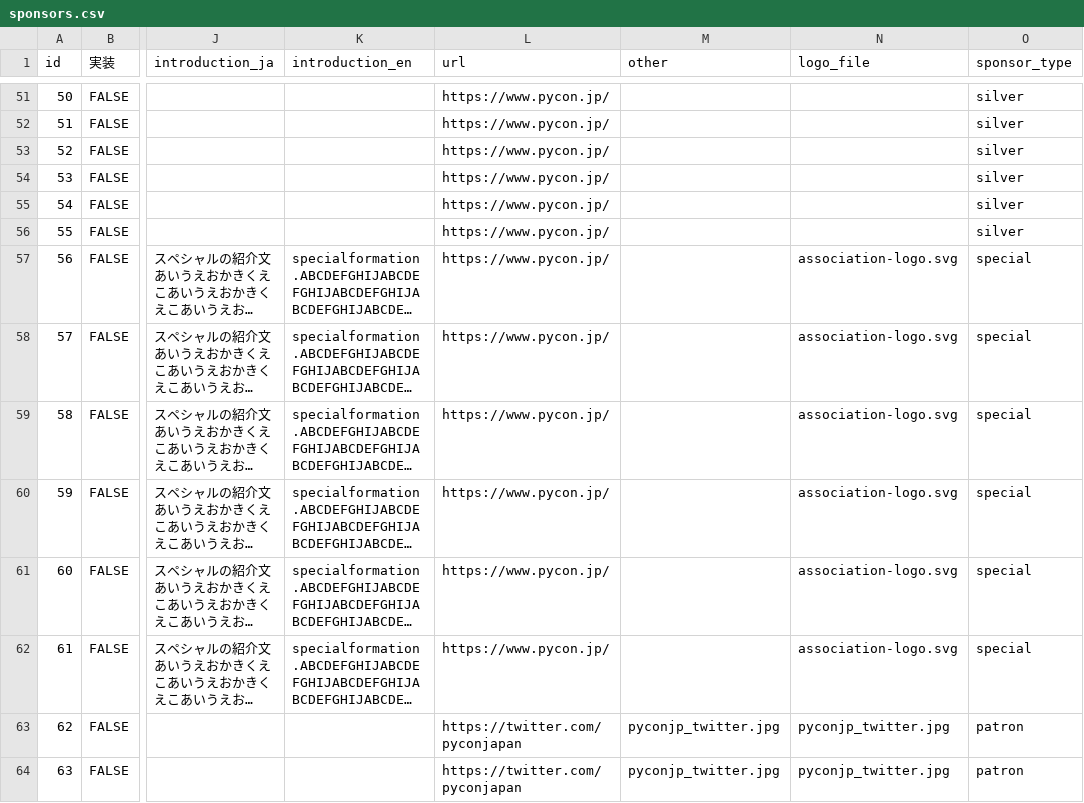
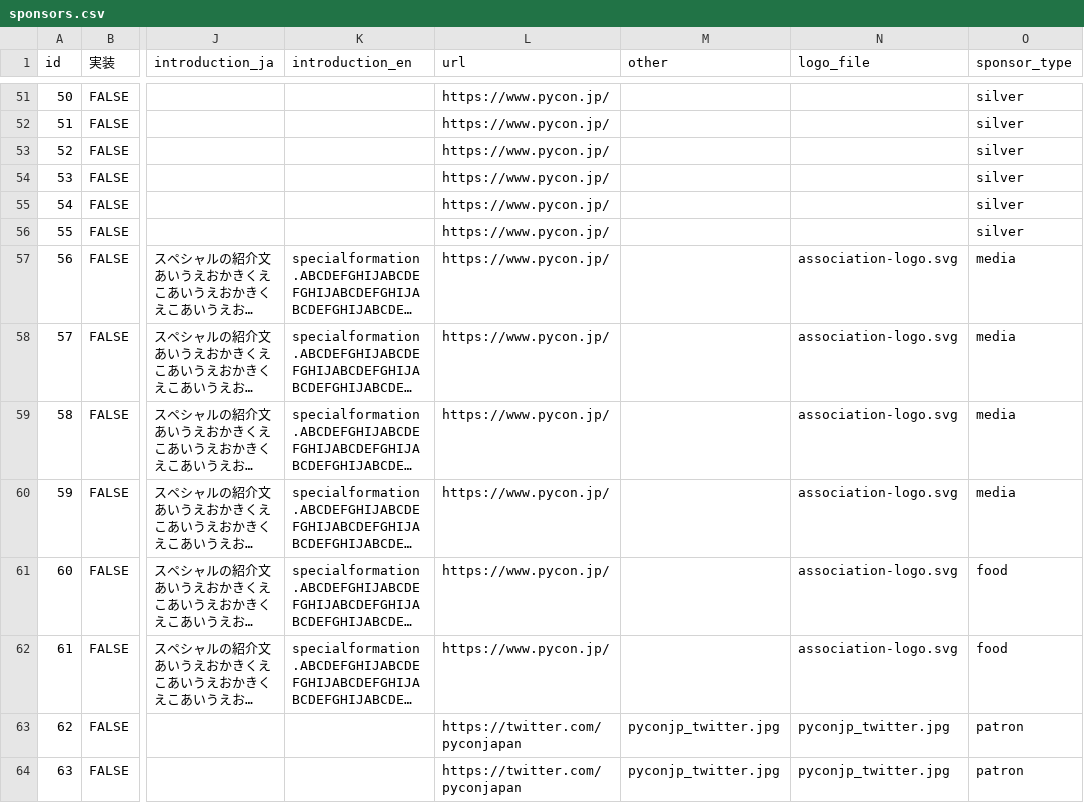
Before and after one commit to pyconjp/pycon.jp.2022, a CSV file: content/sponsors.csv, drawn as a sheet; only a part is shown, gaps mark what is left out; long unchanged cells end in …; the diff names each change by its address in the sheet, - before the commit and + after, or states it on an @@ line.

Commit message:
Splited sponsor items

```diff
--- a/content/sponsors.csv
+++ b/content/sponsors.csv
-O57:O60 (sponsor_type): special
+O57:O60 (sponsor_type): media
-O61:O62 (sponsor_type): special
+O61:O62 (sponsor_type): food
```
Also changed, not shown: 13 other files.
